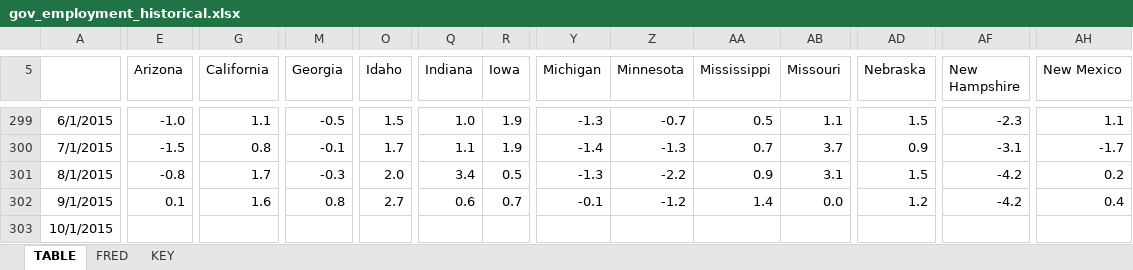
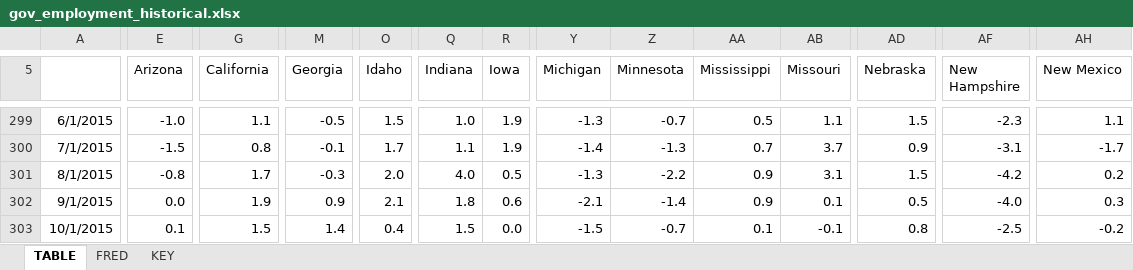
Before and after one commit to UrbanInstitute/state-economic-monitor, an Excel workbook: data/historical/source/gov_employment_historical.xlsx, sheet TABLE, drawn as a sheet; only a part is shown, gaps mark what is left out; values as stored, in another font and other column widths than the file's, no borders; removed rows and columns are numbered as before the commit, all else as after; rows hold the shown columns only; the diff covers the shown part only; the diff names each change by its address in the sheet, - before the commit and + after, or states it on an @@ line.

```diff
--- a/data/historical/source/gov_employment_historical.xlsx (sheet TABLE)
+++ b/data/historical/source/gov_employment_historical.xlsx (sheet TABLE)
-Q301 (Indiana): 3.4
+Q301 (Indiana): 4.0
-E302 (Arizona): 0.1
+E302 (Arizona): 0.0
-G302 (California): 1.6
+G302 (California): 1.9
-M302 (Georgia): 0.8
+M302 (Georgia): 0.9
-O302 (Idaho): 2.7
+O302 (Idaho): 2.1
-Q302 (Indiana): 0.6
+Q302 (Indiana): 1.8
-R302 (Iowa): 0.7
+R302 (Iowa): 0.6
-Y302 (Michigan): -0.1
+Y302 (Michigan): -2.1
-Z302 (Minnesota): -1.2
+Z302 (Minnesota): -1.4
-AA302 (Mississippi): 1.4
+AA302 (Mississippi): 0.9
-AB302 (Missouri): 0.0
+AB302 (Missouri): 0.1
-AD302 (Nebraska): 1.2
+AD302 (Nebraska): 0.5
-AF302 (New Hampshire): -4.2
+AF302 (New Hampshire): -4.0
-AH302 (New Mexico): 0.4
+AH302 (New Mexico): 0.3
-row 303: 10/1/2015
+row 303: 10/1/2015 | 0.1 | 1.5 | 1.4 | 0.4 | 1.5 | 0.0 | -1.5 | -0.7 | 0.1 | -0.1 | 0.8 | -2.5 | -0.2
```
Also changed, not shown: 10 edited cells elsewhere in this sheet, sheet FRED, data/historical/source/total_employment_historical.xlsx, data/historical/source/unemployment_historical.xlsx, 15 other files.
